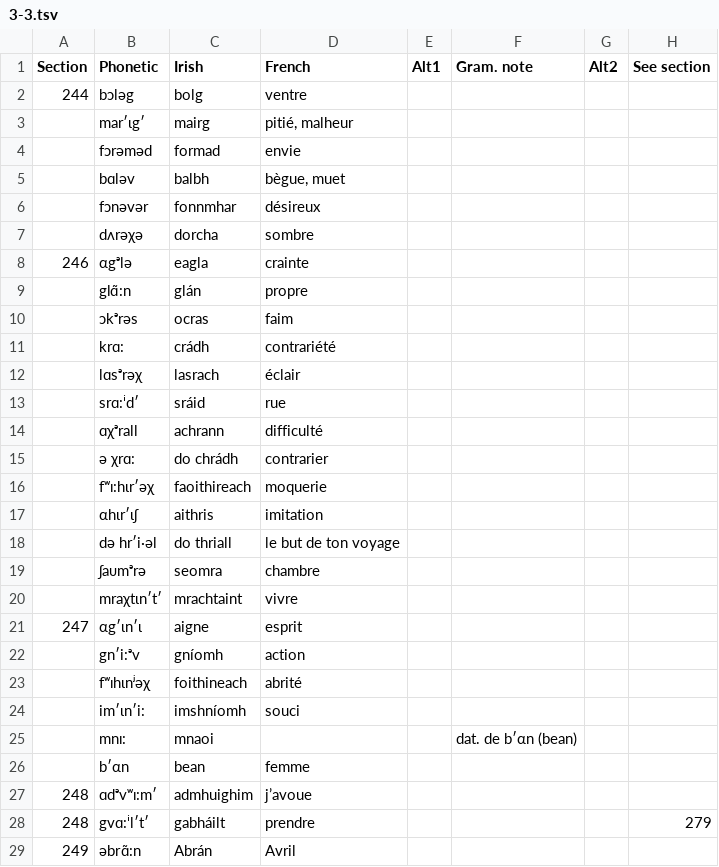
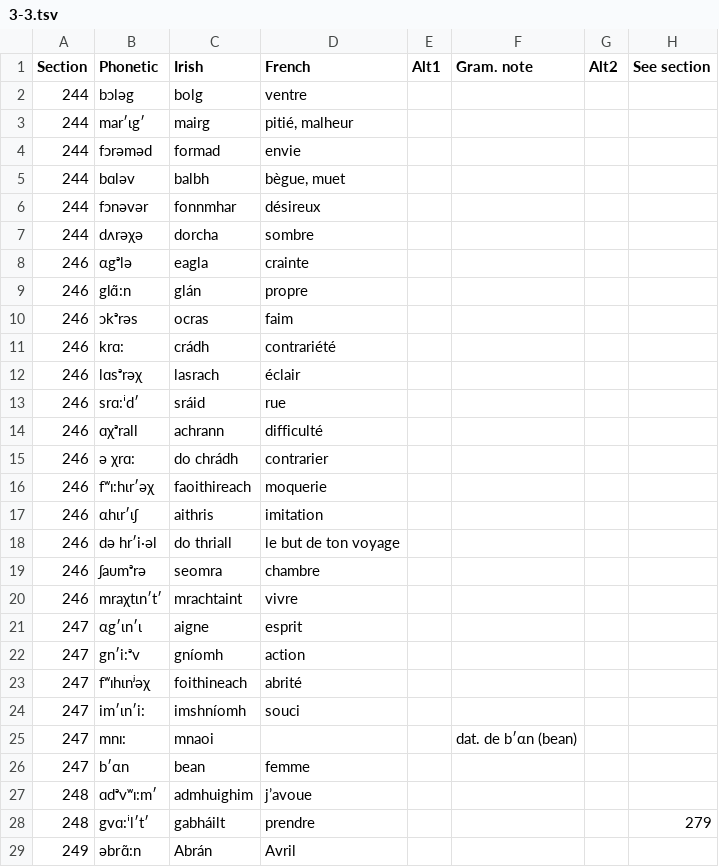
Before and after one commit to jimregan/sjoestedt-jonval-description, a TSV file: phonetique/3-3.tsv, drawn as a sheet; only a part is shown; the diff covers the shown part only.

```diff
--- a/phonetique/3-3.tsv
+++ b/phonetique/3-3.tsv
@@ -2,26 +2,26 @@ Section	Phonetic	Irish	French	Alt1	Gram. note	Alt2	See section
 244	bɔləg	bolg	ventre				
-	marʹɩgʹ	mairg	pitié, malheur				
-	fɔrəməd	formad	envie				
-	bɑləv	balbh	bègue, muet				
-	fɔnəvər	fonnmhar	désireux				
-	dʌrəχə	dorcha	sombre				
+244	marʹɩgʹ	mairg	pitié, malheur				
+244	fɔrəməd	formad	envie				
+244	bɑləv	balbh	bègue, muet				
+244	fɔnəvər	fonnmhar	désireux				
+244	dʌrəχə	dorcha	sombre				
 246	αgᵊlə	eagla	crainte				
-	glɑ̃:n	glán	propre				
-	ɔkᵊrəs	ocras	faim				
-	krɑ:	crádh	contrariété				
-	lɑsᵊrəχ	lasrach	éclair				
-	srɑ:ⁱdʹ	sráid	rue				
-	ɑχᵊrall	achrann	difficulté				
-	ə χrɑ:	do chrádh	contrarier				
-	fʷɪ:hɩrʹəχ	faoithireach	moquerie				
-	αhɩrʹɩʃ	aithris	imitation				
-	də hrʹi·əl	do thriall	le but de ton voyage				
-	ʃaᴜmᵊrə	seomra	chambre				
-	mraχtɩnʹtʹ	mrachtaint	vivre				
+246	glɑ̃:n	glán	propre				
+246	ɔkᵊrəs	ocras	faim				
+246	krɑ:	crádh	contrariété				
+246	lɑsᵊrəχ	lasrach	éclair				
+246	srɑ:ⁱdʹ	sráid	rue				
+246	ɑχᵊrall	achrann	difficulté				
+246	ə χrɑ:	do chrádh	contrarier				
+246	fʷɪ:hɩrʹəχ	faoithireach	moquerie				
+246	αhɩrʹɩʃ	aithris	imitation				
+246	də hrʹi·əl	do thriall	le but de ton voyage				
+246	ʃaᴜmᵊrə	seomra	chambre				
+246	mraχtɩnʹtʹ	mrachtaint	vivre				
 247	αgʹɩnʹɩ	aigne	esprit				
-	gnʹi:ᵊv	gníomh	action				
-	fʷɪhɩnʲəχ	foithineach	abrité				
-	imʹɩnʹi:	imshníomh	souci				
-	mnɪ:	mnaoi			dat. de bʹαn (bean)		
-	bʹαn	bean	femme				
+247	gnʹi:ᵊv	gníomh	action				
+247	fʷɪhɩnʲəχ	foithineach	abrité				
+247	imʹɩnʹi:	imshníomh	souci				
+247	mnɪ:	mnaoi			dat. de bʹαn (bean)		
+247	bʹαn	bean	femme				
 248	ɑdᵊvʷɪ:mʹ	admhuighim	j’avoue				
```
Also changed, not shown: 21 edited cells elsewhere in this file, phonetique/3-2.tsv, phonetique/3-4.tsv, 3 other files.
